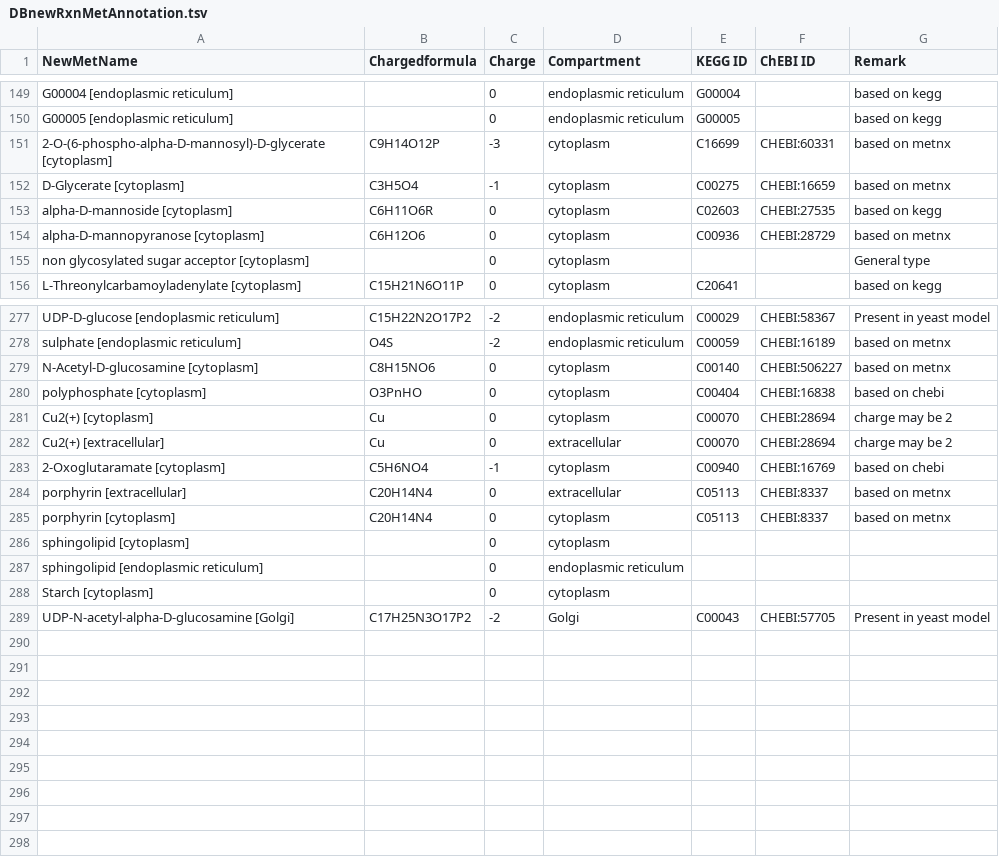
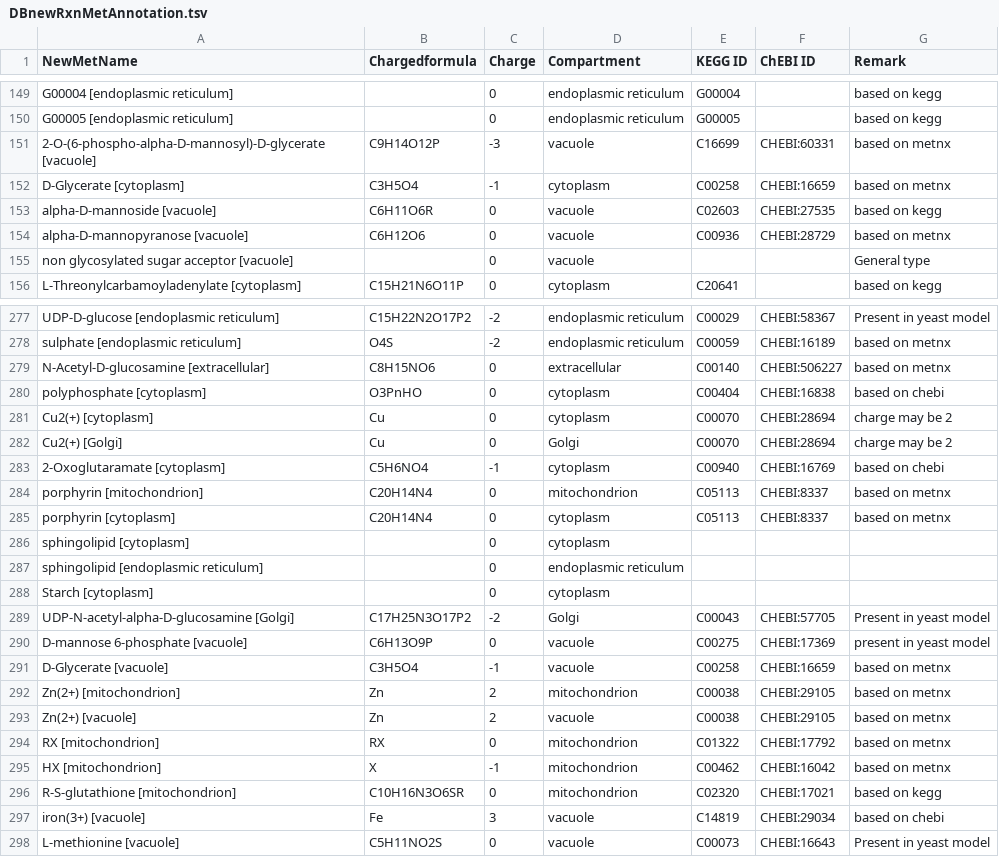
Before and after one commit to weilandtd/yeast-GEM, a TSV file: ComplementaryData/modelCuration/DBnewRxnMetAnnotation.tsv, drawn as a sheet; only a part is shown, gaps mark what is left out; the diff covers the shown part only.

```diff
--- a/ComplementaryData/modelCuration/DBnewRxnMetAnnotation.tsv
+++ b/ComplementaryData/modelCuration/DBnewRxnMetAnnotation.tsv
@@ -150,7 +150,7 @@ G00004 [endoplasmic reticulum]		0	endoplasmic reticulum	G00004		based on kegg
 G00005 [endoplasmic reticulum]		0	endoplasmic reticulum	G00005		based on kegg
-2-O-(6-phospho-alpha-D-mannosyl)-D-glycerate [cytoplasm]	C9H14O12P	-3	cytoplasm	C16699	CHEBI:60331	based on metnx
-D-Glycerate [cytoplasm]	C3H5O4	-1	cytoplasm	C00275	CHEBI:16659	based on metnx
-alpha-D-mannoside [cytoplasm]	C6H11O6R	0	cytoplasm	C02603	CHEBI:27535	based on kegg
-alpha-D-mannopyranose [cytoplasm]	C6H12O6	0	cytoplasm	C00936	CHEBI:28729	based on metnx
-non glycosylated sugar acceptor [cytoplasm]		0	cytoplasm			General type
+2-O-(6-phospho-alpha-D-mannosyl)-D-glycerate [vacuole]	C9H14O12P	-3	vacuole	C16699	CHEBI:60331	based on metnx
+D-Glycerate [cytoplasm]	C3H5O4	-1	cytoplasm	C00258	CHEBI:16659	based on metnx
+alpha-D-mannoside [vacuole]	C6H11O6R	0	vacuole	C02603	CHEBI:27535	based on kegg
+alpha-D-mannopyranose [vacuole]	C6H12O6	0	vacuole	C00936	CHEBI:28729	based on metnx
+non glycosylated sugar acceptor [vacuole]		0	vacuole			General type
 L-Threonylcarbamoyladenylate [cytoplasm]	C15H21N6O11P	0	cytoplasm	C20641		based on kegg
@@ -278,8 +278,8 @@ UDP-D-glucose [endoplasmic reticulum]	C15H22N2O17P2	-2	endoplasmic reticulum	C00
 sulphate [endoplasmic reticulum]	O4S	-2	endoplasmic reticulum	C00059	CHEBI:16189	based on metnx
-N-Acetyl-D-glucosamine [cytoplasm]	C8H15NO6	0	cytoplasm	C00140	CHEBI:506227	based on metnx
+N-Acetyl-D-glucosamine [extracellular]	C8H15NO6	0	extracellular	C00140	CHEBI:506227	based on metnx
 polyphosphate [cytoplasm]	O3PnHO	0	cytoplasm	C00404	CHEBI:16838	based on chebi
 Cu2(+) [cytoplasm]	Cu	0	cytoplasm	C00070	CHEBI:28694	charge may be 2
-Cu2(+) [extracellular]	Cu	0	extracellular	C00070	CHEBI:28694	charge may be 2
+Cu2(+) [Golgi]	Cu	0	Golgi	C00070	CHEBI:28694	charge may be 2
 2-Oxoglutaramate [cytoplasm]	C5H6NO4	-1	cytoplasm	C00940	CHEBI:16769	based on chebi
-porphyrin [extracellular]	C20H14N4	0	extracellular	C05113	CHEBI:8337	based on metnx
+porphyrin [mitochondrion]	C20H14N4	0	mitochondrion	C05113	CHEBI:8337	based on metnx
 porphyrin [cytoplasm]	C20H14N4	0	cytoplasm	C05113	CHEBI:8337	based on metnx
@@ -289 +289,10 @@ Starch [cytoplasm]		0	cytoplasm
 UDP-N-acetyl-alpha-D-glucosamine [Golgi]	C17H25N3O17P2	-2	Golgi	C00043	CHEBI:57705	Present in yeast model
+D-mannose 6-phosphate [vacuole]	C6H13O9P	0	vacuole	C00275	CHEBI:17369	present in yeast model
+D-Glycerate [vacuole]	C3H5O4	-1	vacuole	C00258	CHEBI:16659	based on metnx
+Zn(2+) [mitochondrion]	Zn	2	mitochondrion	C00038	CHEBI:29105	based on metnx
+Zn(2+) [vacuole]	Zn	2	vacuole	C00038	CHEBI:29105	based on metnx
+RX [mitochondrion]	RX	0	mitochondrion	C01322	CHEBI:17792	based on metnx
+HX [mitochondrion]	X	-1	mitochondrion	C00462	CHEBI:16042	based on metnx
+R-S-glutathione [mitochondrion]	C10H16N3O6SR	0	mitochondrion	C02320	CHEBI:17021	based on kegg
+iron(3+) [vacuole]	Fe	3	vacuole	C14819	CHEBI:29034	based on chebi
+L-methionine [vacuole]	C5H11NO2S	0	vacuole	C00073	CHEBI:16643	Present in yeast model
```
Also changed, not shown: 9 edited cells elsewhere in this file, ComplementaryData/modelCuration/DBnewRxnProp.tsv, ComplementaryData/modelCuration/DBnewrRxnMatrix.tsv.
